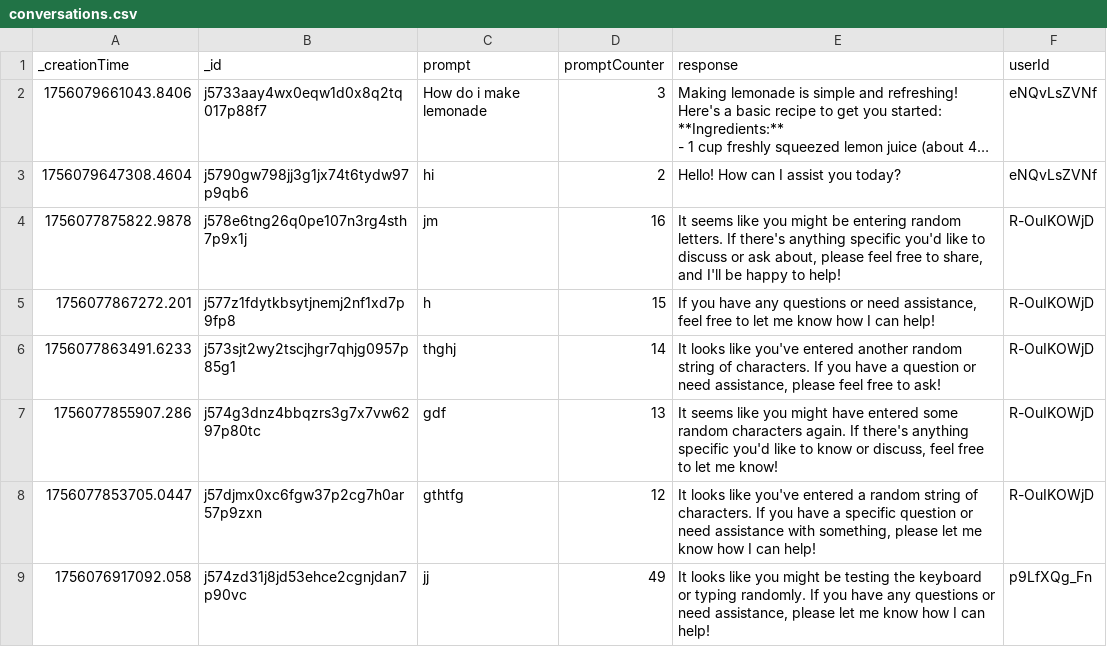
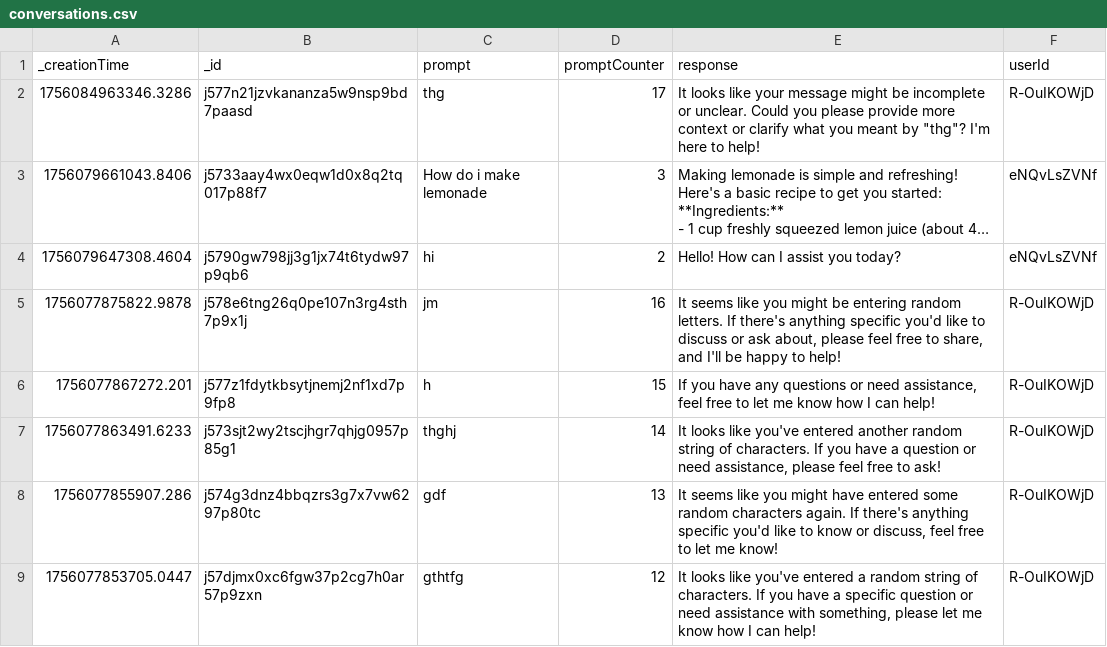
Before and after one commit to NurjahanJ/icon-messages, a CSV file: convex_data/conversations.csv, drawn as a sheet; only a part is shown; the shorter side is filled out with more unchanged rows; long unchanged cells end in …; the diff names each change by its address in the sheet, - before the commit and + after, or states it on an @@ line.

```diff
--- a/convex_data/conversations.csv
+++ b/convex_data/conversations.csv
+row 2: 1756084963346.3286 | j577n21jzvkananza5w9nsp9bd7paasd | thg | 17 | It looks like your message might be incomplete or unclear. Could you please provide more context or clarify what you meant by "thg"? I'm here to help! | R-OuIKOWjD
```
Also changed, not shown: convex_data/message_one.csv, convex_data/users.csv, 1 other file.
